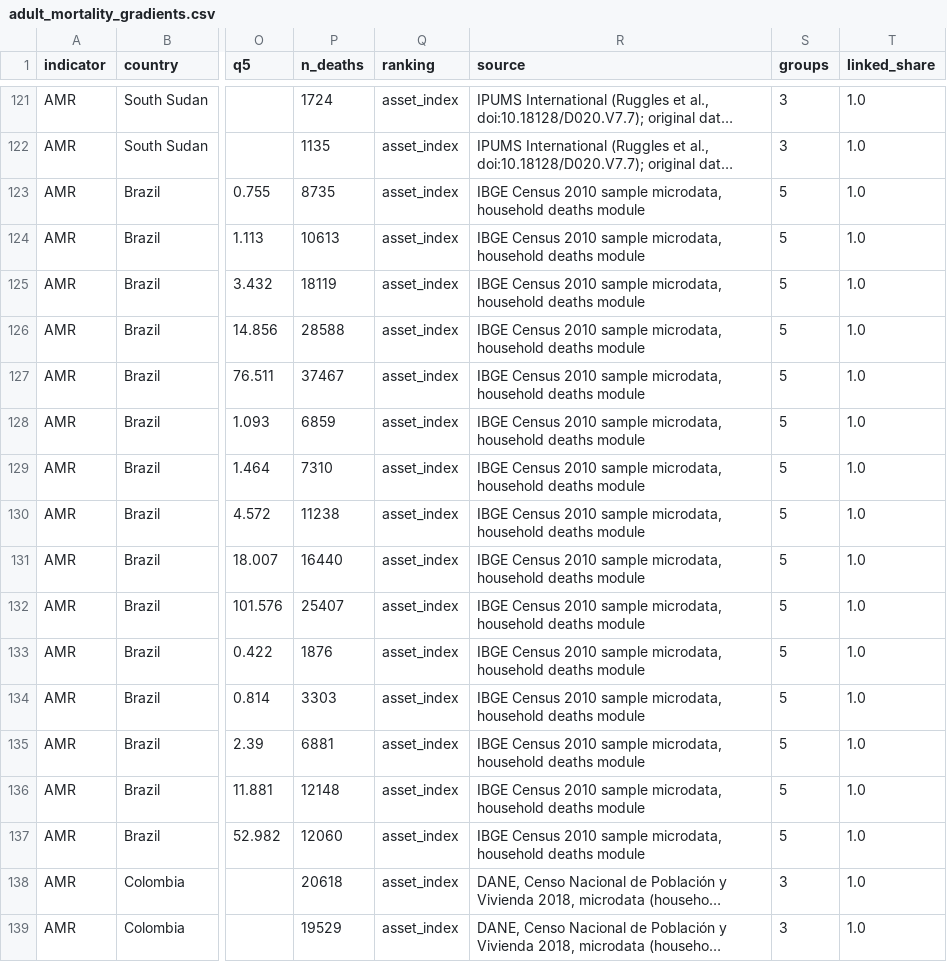
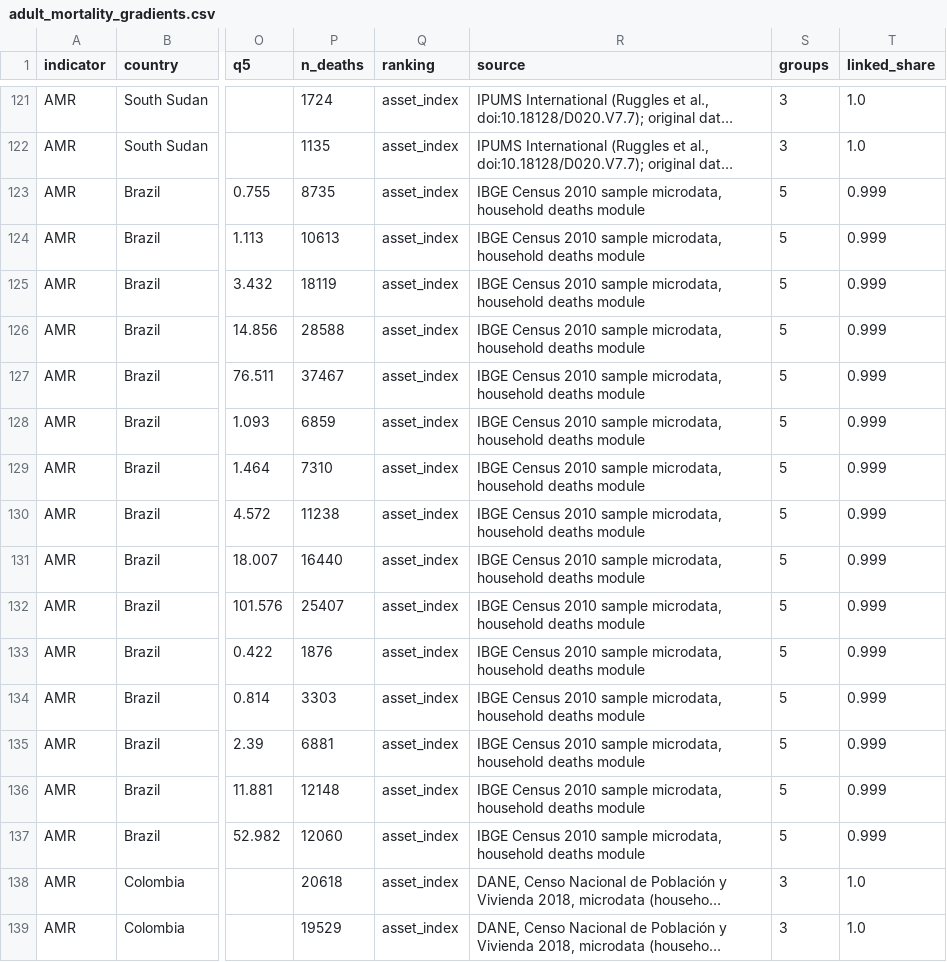
Before and after one commit to EAPD-DRB/Demographic-Gradients, a CSV file: data/adult_mortality_gradients.csv, drawn as a sheet; only a part is shown, gaps mark what is left out; long unchanged cells end in …; the diff names each change by its address in the sheet, - before the commit and + after, or states it on an @@ line.

```diff
--- a/data/adult_mortality_gradients.csv
+++ b/data/adult_mortality_gradients.csv
-T123:T137 (linked_share): 1.0
+T123:T137 (linked_share): 0.999
```
Also changed, not shown: data/general_gradient.csv, 6 other files.
